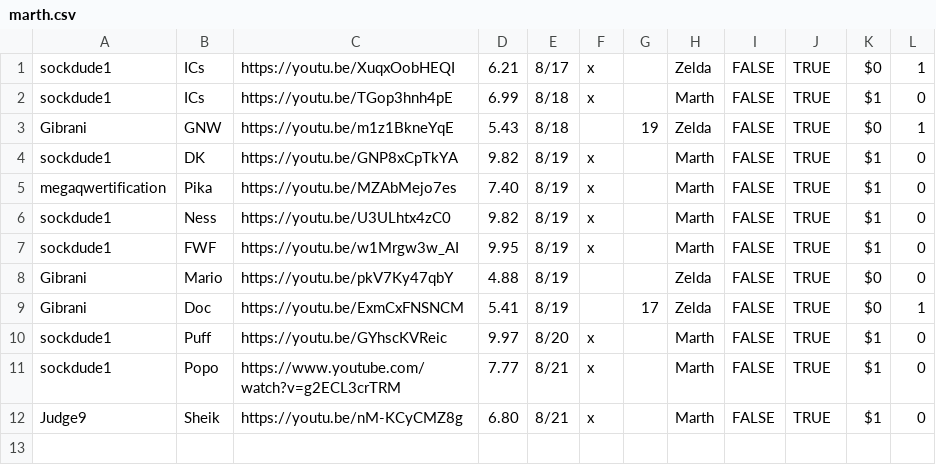
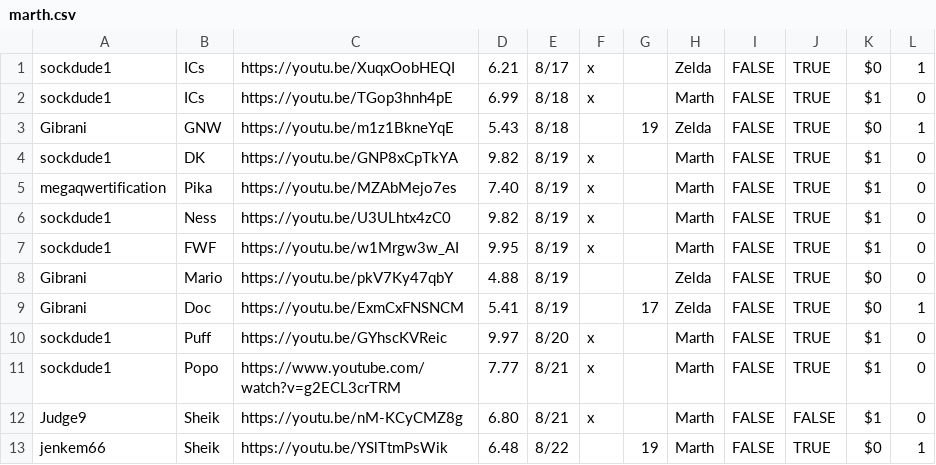
Before and after one commit to gainge/tas-matrix-marathon, a CSV file: res/data/marth.csv, drawn as a sheet.

Commit message:
add jenk dope af sheik

```diff
--- a/res/data/marth.csv
+++ b/res/data/marth.csv
@@ -11,2 +11,3 @@ sockdude1	Puff	https://youtu.be/GYhscKVReic	9.97	8/20	x		Marth	FALSE	TRUE	$1	0
 sockdude1	Popo	https://www.youtube.com/watch?v=g2ECL3crTRM	7.77	8/21	x		Marth	FALSE	TRUE	$1	0
-Judge9	Sheik	https://youtu.be/nM-KCyCMZ8g	6.80	8/21	x		Marth	FALSE	TRUE	$1	0
+Judge9	Sheik	https://youtu.be/nM-KCyCMZ8g	6.80	8/21	x		Marth	FALSE	FALSE	$1	0
+jenkem66	Sheik	https://youtu.be/YSlTtmPsWik	6.48	8/22		19	Marth	FALSE	TRUE	$0	1
```
